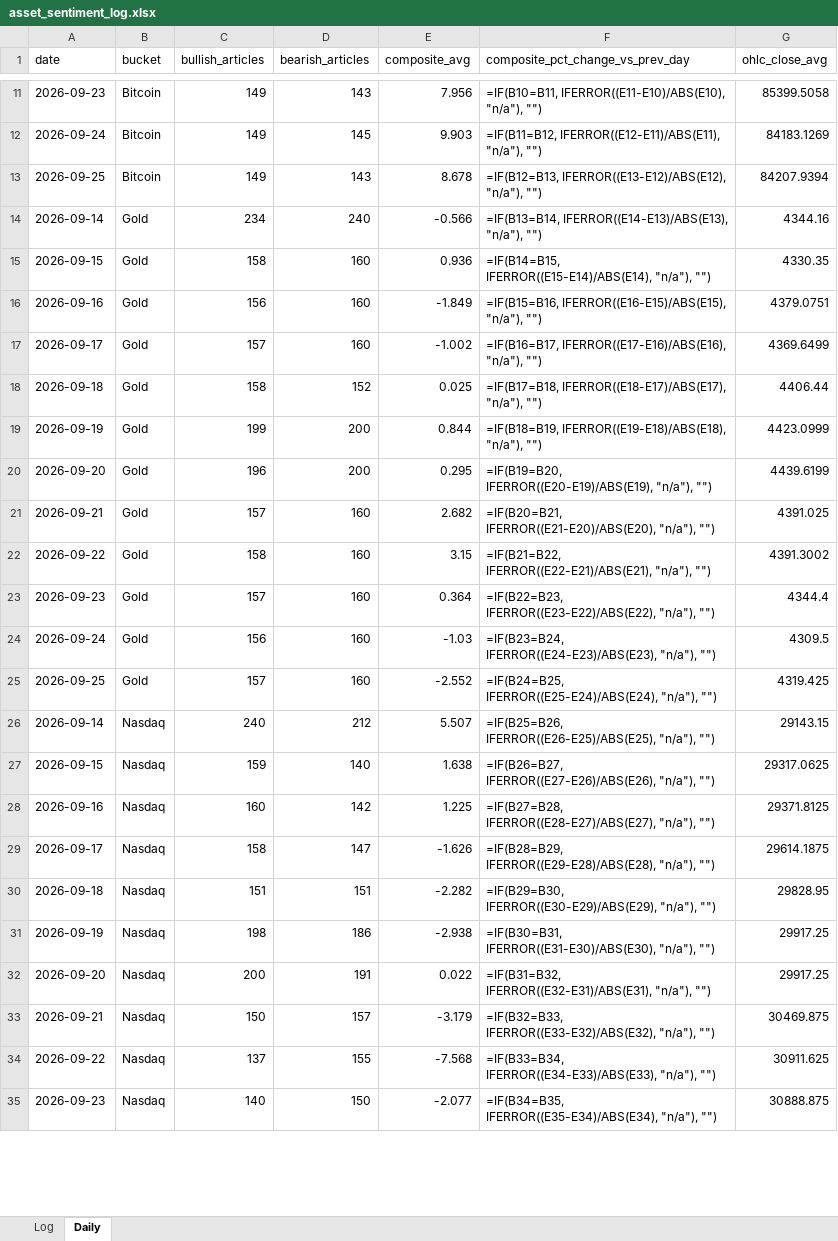
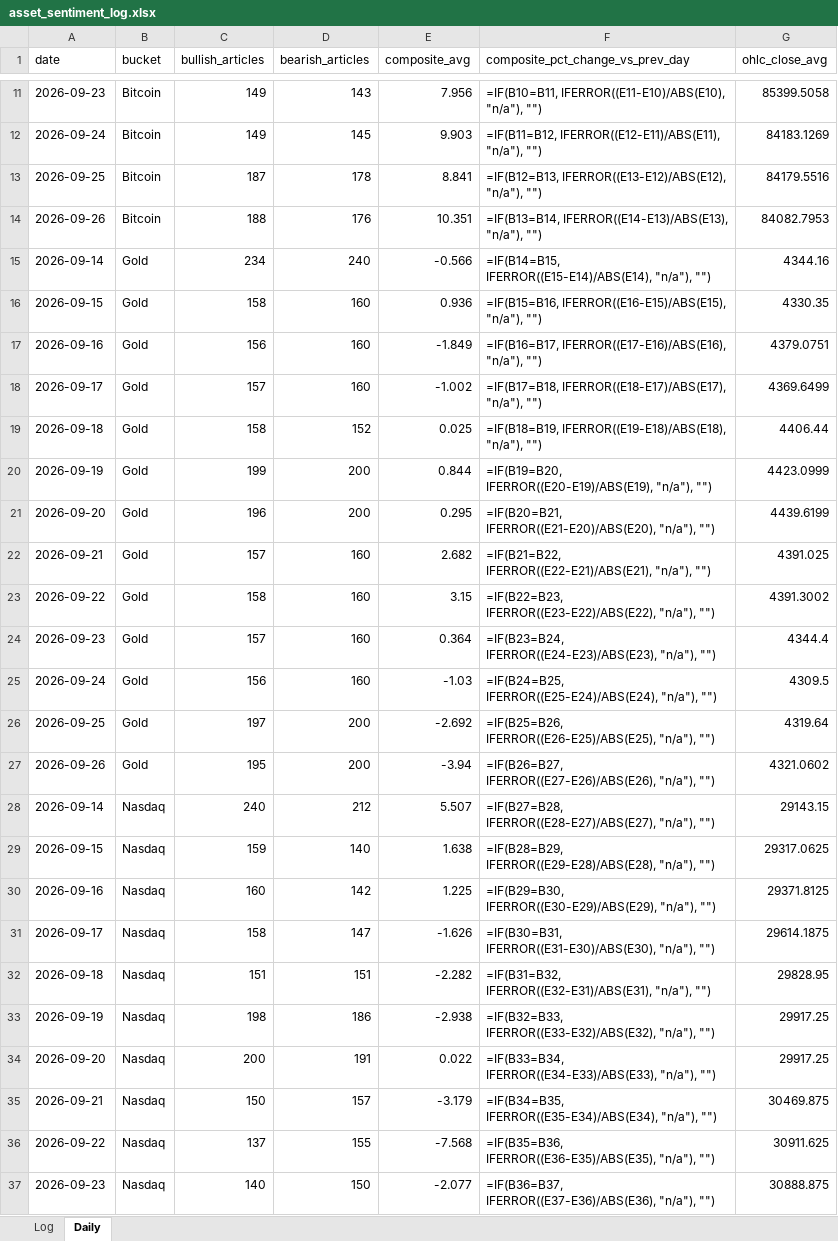
Before and after one commit to Jamesssurfer/AssetsNews_Sentiment, an Excel workbook: data/asset_sentiment_log.xlsx, sheet Daily, drawn as a sheet; only a part is shown, gaps mark what is left out; values as stored, in another font and other column widths than the file's, no borders; formulas without a stored value are shown as written; addresses are those after the commit; the diff covers the shown part only; the diff names each change by its address in the sheet, - before the commit and + after, or states it on an @@ line.

```diff
--- a/data/asset_sentiment_log.xlsx (sheet Daily)
+++ b/data/asset_sentiment_log.xlsx (sheet Daily)
-C13 (bullish_articles): 149
+C13 (bullish_articles): 187
-D13 (bearish_articles): 143
+D13 (bearish_articles): 178
-E13 (composite_avg): 8.678
+E13 (composite_avg): 8.841
-G13 (ohlc_close_avg): 84207.9394
+G13 (ohlc_close_avg): 84179.5516
+row 14: 2026-09-26 | Bitcoin | 188 | 176 | 10.351 | =IF(B13=B14, IFERROR((E14-E13)/ABS(E13), "n/a"), "") | 84082.7953
-F15 (composite_pct_change_vs_prev_day): =IF(B13=B14, IFERROR((E14-E13)/ABS(E13), "n/a"), "")
+F15 (composite_pct_change_vs_prev_day): =IF(B14=B15, IFERROR((E15-E14)/ABS(E14), "n/a"), "")
-F16 (composite_pct_change_vs_prev_day): =IF(B14=B15, IFERROR((E15-E14)/ABS(E14), "n/a"), "")
+F16 (composite_pct_change_vs_prev_day): =IF(B15=B16, IFERROR((E16-E15)/ABS(E15), "n/a"), "")
-F17 (composite_pct_change_vs_prev_day): =IF(B15=B16, IFERROR((E16-E15)/ABS(E15), "n/a"), "")
+F17 (composite_pct_change_vs_prev_day): =IF(B16=B17, IFERROR((E17-E16)/ABS(E16), "n/a"), "")
-F18 (composite_pct_change_vs_prev_day): =IF(B16=B17, IFERROR((E17-E16)/ABS(E16), "n/a"), "")
+F18 (composite_pct_change_vs_prev_day): =IF(B17=B18, IFERROR((E18-E17)/ABS(E17), "n/a"), "")
-F19 (composite_pct_change_vs_prev_day): =IF(B17=B18, IFERROR((E18-E17)/ABS(E17), "n/a"), "")
+F19 (composite_pct_change_vs_prev_day): =IF(B18=B19, IFERROR((E19-E18)/ABS(E18), "n/a"), "")
-F20 (composite_pct_change_vs_prev_day): =IF(B18=B19, IFERROR((E19-E18)/ABS(E18), "n/a"), "")
+F20 (composite_pct_change_vs_prev_day): =IF(B19=B20, IFERROR((E20-E19)/ABS(E19), "n/a"), "")
-F21 (composite_pct_change_vs_prev_day): =IF(B19=B20, IFERROR((E20-E19)/ABS(E19), "n/a"), "")
+F21 (composite_pct_change_vs_prev_day): =IF(B20=B21, IFERROR((E21-E20)/ABS(E20), "n/a"), "")
-F22 (composite_pct_change_vs_prev_day): =IF(B20=B21, IFERROR((E21-E20)/ABS(E20), "n/a"), "")
+F22 (composite_pct_change_vs_prev_day): =IF(B21=B22, IFERROR((E22-E21)/ABS(E21), "n/a"), "")
-F23 (composite_pct_change_vs_prev_day): =IF(B21=B22, IFERROR((E22-E21)/ABS(E21), "n/a"), "")
+F23 (composite_pct_change_vs_prev_day): =IF(B22=B23, IFERROR((E23-E22)/ABS(E22), "n/a"), "")
-F24 (composite_pct_change_vs_prev_day): =IF(B22=B23, IFERROR((E23-E22)/ABS(E22), "n/a"), "")
+F24 (composite_pct_change_vs_prev_day): =IF(B23=B24, IFERROR((E24-E23)/ABS(E23), "n/a"), "")
-F25 (composite_pct_change_vs_prev_day): =IF(B23=B24, IFERROR((E24-E23)/ABS(E23), "n/a"), "")
+F25 (composite_pct_change_vs_prev_day): =IF(B24=B25, IFERROR((E25-E24)/ABS(E24), "n/a"), "")
-C26 (bullish_articles): 157
+C26 (bullish_articles): 197
-D26 (bearish_articles): 160
+D26 (bearish_articles): 200
-E26 (composite_avg): -2.552
+E26 (composite_avg): -2.692
-F26 (composite_pct_change_vs_prev_day): =IF(B24=B25, IFERROR((E25-E24)/ABS(E24), "n/a"), "")
+F26 (composite_pct_change_vs_prev_day): =IF(B25=B26, IFERROR((E26-E25)/ABS(E25), "n/a"), "")
-G26 (ohlc_close_avg): 4319.425
+G26 (ohlc_close_avg): 4319.64
+row 27: 2026-09-26 | Gold | 195 | 200 | -3.94 | =IF(B26=B27, IFERROR((E27-E26)/ABS(E26), "n/a"), "") | 4321.0602
-F28 (composite_pct_change_vs_prev_day): =IF(B25=B26, IFERROR((E26-E25)/ABS(E25), "n/a"), "")
+F28 (composite_pct_change_vs_prev_day): =IF(B27=B28, IFERROR((E28-E27)/ABS(E27), "n/a"), "")
-F29 (composite_pct_change_vs_prev_day): =IF(B26=B27, IFERROR((E27-E26)/ABS(E26), "n/a"), "")
+F29 (composite_pct_change_vs_prev_day): =IF(B28=B29, IFERROR((E29-E28)/ABS(E28), "n/a"), "")
-F30 (composite_pct_change_vs_prev_day): =IF(B27=B28, IFERROR((E28-E27)/ABS(E27), "n/a"), "")
+F30 (composite_pct_change_vs_prev_day): =IF(B29=B30, IFERROR((E30-E29)/ABS(E29), "n/a"), "")
-F31 (composite_pct_change_vs_prev_day): =IF(B28=B29, IFERROR((E29-E28)/ABS(E28), "n/a"), "")
+F31 (composite_pct_change_vs_prev_day): =IF(B30=B31, IFERROR((E31-E30)/ABS(E30), "n/a"), "")
-F32 (composite_pct_change_vs_prev_day): =IF(B29=B30, IFERROR((E30-E29)/ABS(E29), "n/a"), "")
+F32 (composite_pct_change_vs_prev_day): =IF(B31=B32, IFERROR((E32-E31)/ABS(E31), "n/a"), "")
-F33 (composite_pct_change_vs_prev_day): =IF(B30=B31, IFERROR((E31-E30)/ABS(E30), "n/a"), "")
+F33 (composite_pct_change_vs_prev_day): =IF(B32=B33, IFERROR((E33-E32)/ABS(E32), "n/a"), "")
-F34 (composite_pct_change_vs_prev_day): =IF(B31=B32, IFERROR((E32-E31)/ABS(E31), "n/a"), "")
+F34 (composite_pct_change_vs_prev_day): =IF(B33=B34, IFERROR((E34-E33)/ABS(E33), "n/a"), "")
-F35 (composite_pct_change_vs_prev_day): =IF(B32=B33, IFERROR((E33-E32)/ABS(E32), "n/a"), "")
+F35 (composite_pct_change_vs_prev_day): =IF(B34=B35, IFERROR((E35-E34)/ABS(E34), "n/a"), "")
-F36 (composite_pct_change_vs_prev_day): =IF(B33=B34, IFERROR((E34-E33)/ABS(E33), "n/a"), "")
+F36 (composite_pct_change_vs_prev_day): =IF(B35=B36, IFERROR((E36-E35)/ABS(E35), "n/a"), "")
-F37 (composite_pct_change_vs_prev_day): =IF(B34=B35, IFERROR((E35-E34)/ABS(E34), "n/a"), "")
+F37 (composite_pct_change_vs_prev_day): =IF(B36=B37, IFERROR((E37-E36)/ABS(E36), "n/a"), "")
```
Also changed, not shown: 4 added rows and 54 edited cells elsewhere in this sheet, 1 other file.
